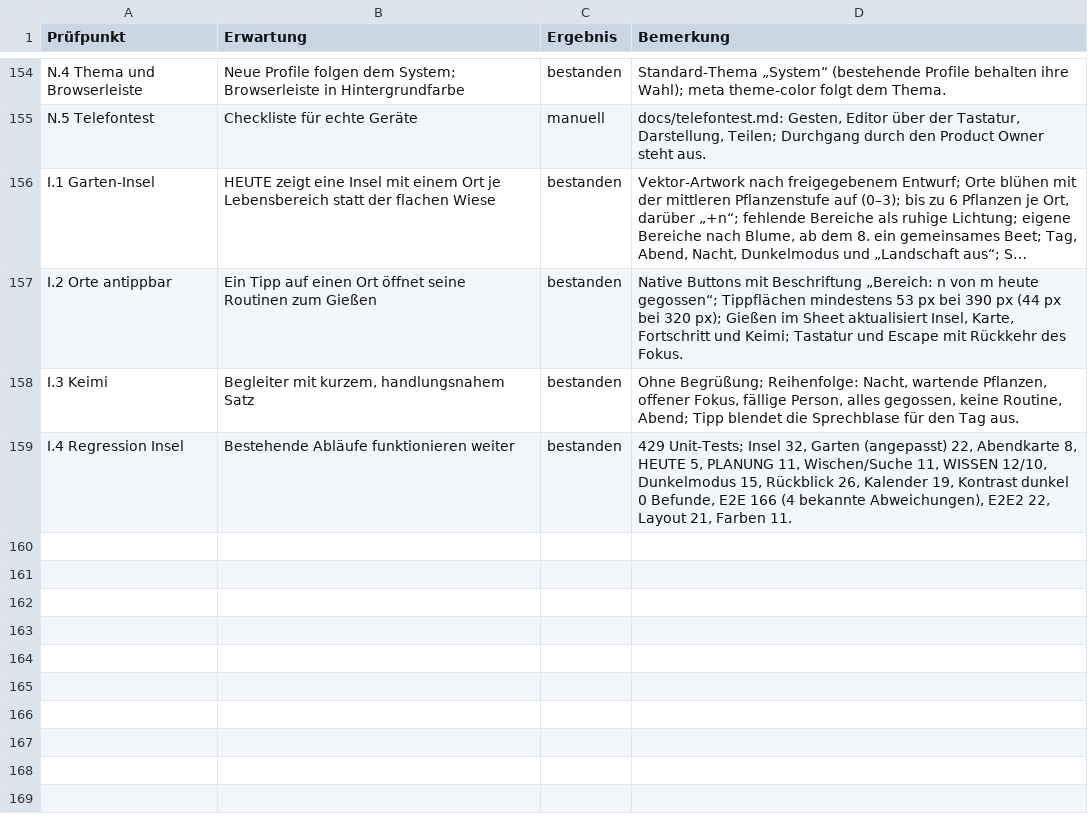
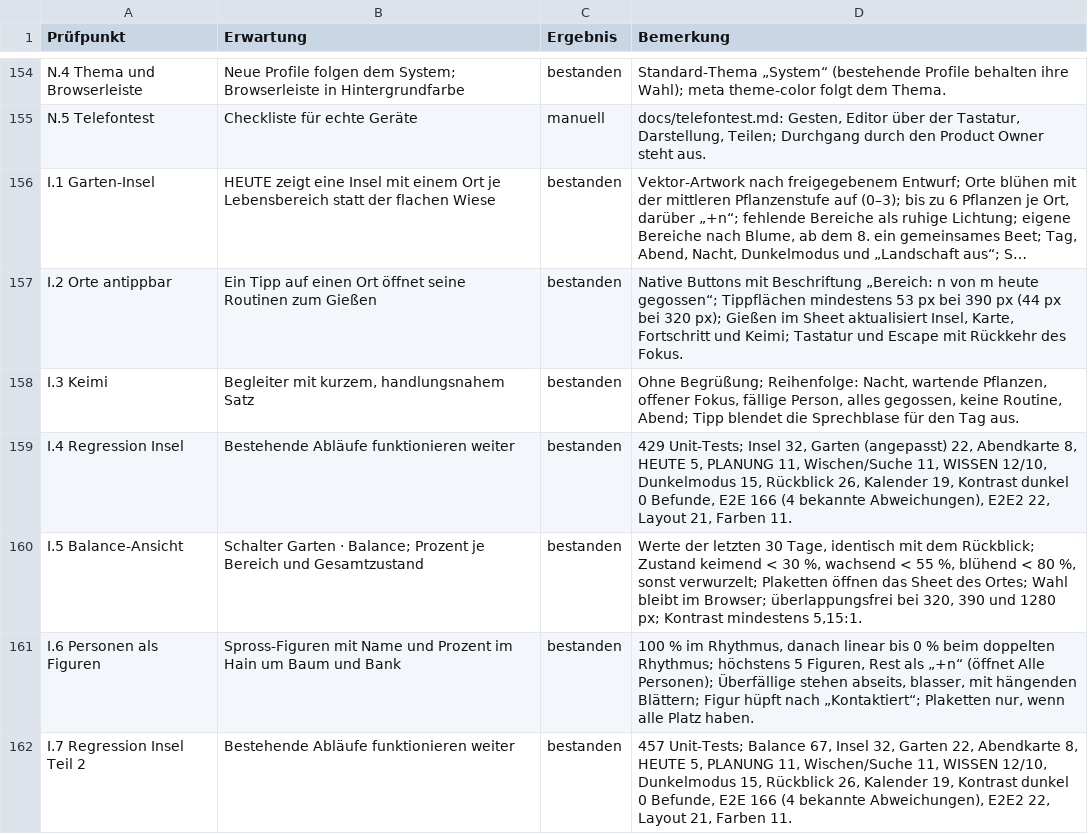
Before and after one commit to daimpad/habit-garden, a TSV file: docs/abnahme/phase-1.tsv, drawn as a sheet; only a part is shown, gaps mark what is left out; long unchanged cells end in ….

```diff
--- a/docs/abnahme/phase-1.tsv
+++ b/docs/abnahme/phase-1.tsv
@@ -159 +159,4 @@ I.3 Keimi	Begleiter mit kurzem, handlungsnahem Satz	bestanden	Ohne Begrüßung;
 I.4 Regression Insel	Bestehende Abläufe funktionieren weiter	bestanden	429 Unit-Tests; Insel 32, Garten (angepasst) 22, Abendkarte 8, HEUTE 5, PLANUNG 11, Wischen/Suche 11, WISSEN 12/10, Dunkelmodus 15, Rückblick 26, Kalender 19, Kontrast dunkel 0 Befunde, E2E 166 (4 bekannte Abweichungen), E2E2 22, Layout 21, Farben 11.
+I.5 Balance-Ansicht	Schalter Garten · Balance; Prozent je Bereich und Gesamtzustand	bestanden	Werte der letzten 30 Tage, identisch mit dem Rückblick; Zustand keimend < 30 %, wachsend < 55 %, blühend < 80 %, sonst verwurzelt; Plaketten öffnen das Sheet des Ortes; Wahl bleibt im Browser; überlappungsfrei bei 320, 390 und 1280 px; Kontrast mindestens 5,15:1.
+I.6 Personen als Figuren	Spross-Figuren mit Name und Prozent im Hain um Baum und Bank	bestanden	100 % im Rhythmus, danach linear bis 0 % beim doppelten Rhythmus; höchstens 5 Figuren, Rest als „+n“ (öffnet Alle Personen); Überfällige stehen abseits, blasser, mit hängenden Blättern; Figur hüpft nach „Kontaktiert“; Plaketten nur, wenn alle Platz haben.
+I.7 Regression Insel Teil 2	Bestehende Abläufe funktionieren weiter	bestanden	457 Unit-Tests; Balance 67, Insel 32, Garten 22, Abendkarte 8, HEUTE 5, PLANUNG 11, Wischen/Suche 11, WISSEN 12/10, Dunkelmodus 15, Rückblick 26, Kalender 19, Kontrast dunkel 0 Befunde, E2E 166 (4 bekannte Abweichungen), E2E2 22, Layout 21, Farben 11.
```
Also changed, not shown: 12 other files.
